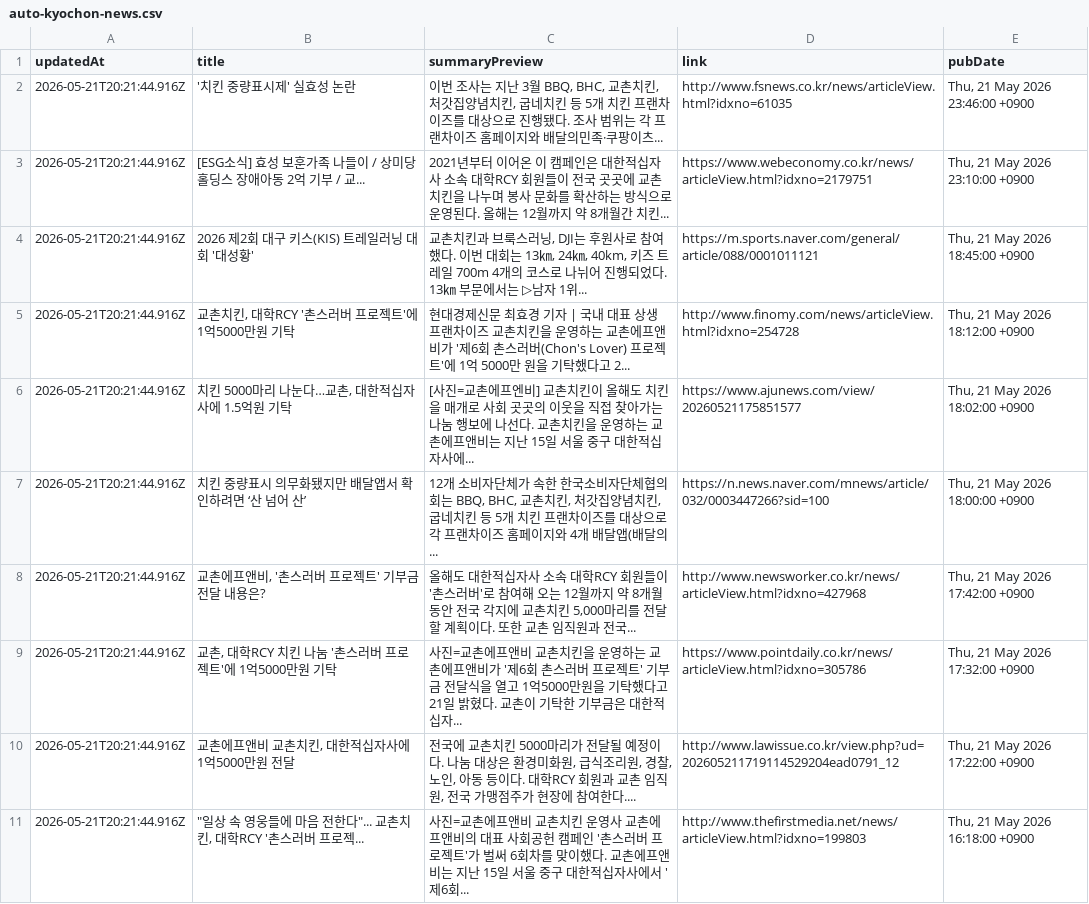
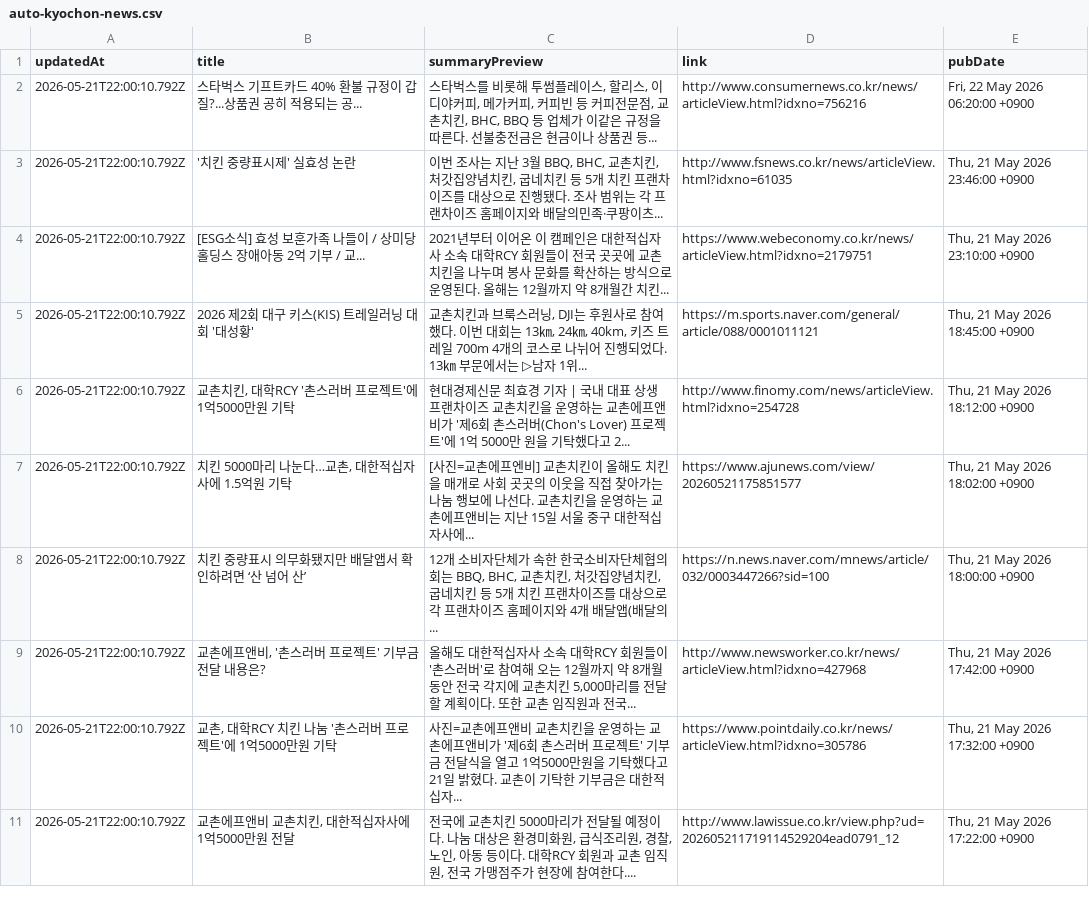
Before and after one commit to hermes-blue/chicken-mvp2-searching-style-cursor-, a CSV file: chicken-mvp/src/auto-kyochon-news.csv, drawn as a sheet.

```diff
--- a/chicken-mvp/src/auto-kyochon-news.csv
+++ b/chicken-mvp/src/auto-kyochon-news.csv
@@ -1,11 +1,11 @@
 "updatedAt","title","summaryPreview","link","pubDate"
-"2026-05-21T20:21:44.916Z","'치킨 중량표시제' 실효성 논란","이번 조사는 지난 3월 BBQ, BHC, 교촌치킨, 처갓집양념치킨, 굽네치킨 등 5개 치킨 프랜차이즈를 대상으로 진행됐다. 조사 범위는 각 프랜차이즈 홈페이지와 배달의민족·쿠팡이츠...","http://www.fsnews.co.kr/news/articleView.html?idxno=61035","Thu, 21 May 2026 23:46:00 +0900"
-"2026-05-21T20:21:44.916Z","[ESG소식] 효성 보훈가족 나들이 / 상미당홀딩스 장애아동 2억 기부 / 교...","2021년부터 이어온 이 캠페인은 대한적십자사 소속 대학RCY 회원들이 전국 곳곳에 교촌치킨을 나누며 봉사 문화를 확산하는 방식으로 운영된다. 올해는 12월까지 약 8개월간 치킨...","https://www.webeconomy.co.kr/news/articleView.html?idxno=2179751","Thu, 21 May 2026 23:10:00 +0900"
-"2026-05-21T20:21:44.916Z","2026 제2회 대구 키스(KIS) 트레일러닝 대회 '대성황'","교촌치킨과 브룩스러닝, DJI는 후원사로 참여했다. 이번 대회는 13㎞, 24㎞, 40km, 키즈 트레일 700m 4개의 코스로 나뉘어 진행되었다. 13㎞ 부문에서는 ▷남자 1위...","https://m.sports.naver.com/general/article/088/0001011121","Thu, 21 May 2026 18:45:00 +0900"
-"2026-05-21T20:21:44.916Z","교촌치킨, 대학RCY '촌스러버 프로젝트'에 1억5000만원 기탁","현대경제신문 최효경 기자 | 국내 대표 상생 프랜차이즈 교촌치킨을 운영하는 교촌에프앤비가 '제6회 촌스러버(Chon's Lover) 프로젝트'에 1억 5000만 원을 기탁했다고 2...","http://www.finomy.com/news/articleView.html?idxno=254728","Thu, 21 May 2026 18:12:00 +0900"
-"2026-05-21T20:21:44.916Z","치킨 5000마리 나눈다…교촌, 대한적십자사에 1.5억원 기탁","[사진=교촌에프엔비] 교촌치킨이 올해도 치킨을 매개로 사회 곳곳의 이웃을 직접 찾아가는 나눔 행보에 나선다. 교촌치킨을 운영하는 교촌에프앤비는 지난 15일 서울 중구 대한적십자사에...","https://www.ajunews.com/view/20260521175851577","Thu, 21 May 2026 18:02:00 +0900"
-"2026-05-21T20:21:44.916Z","치킨 중량표시 의무화됐지만 배달앱서 확인하려면 ‘산 넘어 산’","12개 소비자단체가 속한 한국소비자단체협의회는 BBQ, BHC, 교촌치킨, 처갓집양념치킨, 굽네치킨 등 5개 치킨 프랜차이즈를 대상으로 각 프랜차이즈 홈페이지와 4개 배달앱(배달의...","https://n.news.naver.com/mnews/article/032/0003447266?sid=100","Thu, 21 May 2026 18:00:00 +0900"
-"2026-05-21T20:21:44.916Z","교촌에프앤비, '촌스러버 프로젝트' 기부금 전달 내용은?","올해도 대한적십자사 소속 대학RCY 회원들이 '촌스러버'로 참여해 오는 12월까지 약 8개월 동안 전국 각지에 교촌치킨 5,000마리를 전달할 계획이다. 또한 교촌 임직원과 전국...","http://www.newsworker.co.kr/news/articleView.html?idxno=427968","Thu, 21 May 2026 17:42:00 +0900"
-"2026-05-21T20:21:44.916Z","교촌, 대학RCY 치킨 나눔 '촌스러버 프로젝트'에 1억5000만원 기탁","사진=교촌에프앤비 교촌치킨을 운영하는 교촌에프앤비가 '제6회 촌스러버 프로젝트' 기부금 전달식을 열고 1억5000만원을 기탁했다고 21일 밝혔다. 교촌이 기탁한 기부금은 대한적십자...","https://www.pointdaily.co.kr/news/articleView.html?idxno=305786","Thu, 21 May 2026 17:32:00 +0900"
-"2026-05-21T20:21:44.916Z","교촌에프앤비 교촌치킨, 대한적십자사에 1억5000만원 전달","전국에 교촌치킨 5000마리가 전달될 예정이다. 나눔 대상은 환경미화원, 급식조리원, 경찰, 노인, 아동 등이다. 대학RCY 회원과 교촌 임직원, 전국 가맹점주가 현장에 참여한다....","http://www.lawissue.co.kr/view.php?ud=202605211719114529204ead0791_12","Thu, 21 May 2026 17:22:00 +0900"
-"2026-05-21T20:21:44.916Z","""일상 속 영웅들에 마음 전한다""... 교촌치킨, 대학RCY '촌스러버 프로젝...","사진=교촌에프앤비 교촌치킨 운영사 교촌에프앤비의 대표 사회공헌 캠페인 '촌스러버 프로젝트'가 벌써 6회차를 맞이했다. 교촌에프앤비는 지난 15일 서울 중구 대한적십자사에서 '제6회...","http://www.thefirstmedia.net/news/articleView.html?idxno=199803","Thu, 21 May 2026 16:18:00 +0900"
+"2026-05-21T22:00:10.792Z","스타벅스 기프트카드 40% 환불 규정이 갑질?...상품권 공히 적용되는 공...","스타벅스를 비롯해 투썸플레이스, 할리스, 이디야커피, 메가커피, 커피빈 등 커피전문점, 교촌치킨, BHC, BBQ 등 업체가 이같은 규정을 따른다. 선불충전금은 현금이나 상품권 등...","http://www.consumernews.co.kr/news/articleView.html?idxno=756216","Fri, 22 May 2026 06:20:00 +0900"
+"2026-05-21T22:00:10.792Z","'치킨 중량표시제' 실효성 논란","이번 조사는 지난 3월 BBQ, BHC, 교촌치킨, 처갓집양념치킨, 굽네치킨 등 5개 치킨 프랜차이즈를 대상으로 진행됐다. 조사 범위는 각 프랜차이즈 홈페이지와 배달의민족·쿠팡이츠...","http://www.fsnews.co.kr/news/articleView.html?idxno=61035","Thu, 21 May 2026 23:46:00 +0900"
+"2026-05-21T22:00:10.792Z","[ESG소식] 효성 보훈가족 나들이 / 상미당홀딩스 장애아동 2억 기부 / 교...","2021년부터 이어온 이 캠페인은 대한적십자사 소속 대학RCY 회원들이 전국 곳곳에 교촌치킨을 나누며 봉사 문화를 확산하는 방식으로 운영된다. 올해는 12월까지 약 8개월간 치킨...","https://www.webeconomy.co.kr/news/articleView.html?idxno=2179751","Thu, 21 May 2026 23:10:00 +0900"
+"2026-05-21T22:00:10.792Z","2026 제2회 대구 키스(KIS) 트레일러닝 대회 '대성황'","교촌치킨과 브룩스러닝, DJI는 후원사로 참여했다. 이번 대회는 13㎞, 24㎞, 40km, 키즈 트레일 700m 4개의 코스로 나뉘어 진행되었다. 13㎞ 부문에서는 ▷남자 1위...","https://m.sports.naver.com/general/article/088/0001011121","Thu, 21 May 2026 18:45:00 +0900"
+"2026-05-21T22:00:10.792Z","교촌치킨, 대학RCY '촌스러버 프로젝트'에 1억5000만원 기탁","현대경제신문 최효경 기자 | 국내 대표 상생 프랜차이즈 교촌치킨을 운영하는 교촌에프앤비가 '제6회 촌스러버(Chon's Lover) 프로젝트'에 1억 5000만 원을 기탁했다고 2...","http://www.finomy.com/news/articleView.html?idxno=254728","Thu, 21 May 2026 18:12:00 +0900"
+"2026-05-21T22:00:10.792Z","치킨 5000마리 나눈다…교촌, 대한적십자사에 1.5억원 기탁","[사진=교촌에프엔비] 교촌치킨이 올해도 치킨을 매개로 사회 곳곳의 이웃을 직접 찾아가는 나눔 행보에 나선다. 교촌치킨을 운영하는 교촌에프앤비는 지난 15일 서울 중구 대한적십자사에...","https://www.ajunews.com/view/20260521175851577","Thu, 21 May 2026 18:02:00 +0900"
+"2026-05-21T22:00:10.792Z","치킨 중량표시 의무화됐지만 배달앱서 확인하려면 ‘산 넘어 산’","12개 소비자단체가 속한 한국소비자단체협의회는 BBQ, BHC, 교촌치킨, 처갓집양념치킨, 굽네치킨 등 5개 치킨 프랜차이즈를 대상으로 각 프랜차이즈 홈페이지와 4개 배달앱(배달의...","https://n.news.naver.com/mnews/article/032/0003447266?sid=100","Thu, 21 May 2026 18:00:00 +0900"
+"2026-05-21T22:00:10.792Z","교촌에프앤비, '촌스러버 프로젝트' 기부금 전달 내용은?","올해도 대한적십자사 소속 대학RCY 회원들이 '촌스러버'로 참여해 오는 12월까지 약 8개월 동안 전국 각지에 교촌치킨 5,000마리를 전달할 계획이다. 또한 교촌 임직원과 전국...","http://www.newsworker.co.kr/news/articleView.html?idxno=427968","Thu, 21 May 2026 17:42:00 +0900"
+"2026-05-21T22:00:10.792Z","교촌, 대학RCY 치킨 나눔 '촌스러버 프로젝트'에 1억5000만원 기탁","사진=교촌에프앤비 교촌치킨을 운영하는 교촌에프앤비가 '제6회 촌스러버 프로젝트' 기부금 전달식을 열고 1억5000만원을 기탁했다고 21일 밝혔다. 교촌이 기탁한 기부금은 대한적십자...","https://www.pointdaily.co.kr/news/articleView.html?idxno=305786","Thu, 21 May 2026 17:32:00 +0900"
+"2026-05-21T22:00:10.792Z","교촌에프앤비 교촌치킨, 대한적십자사에 1억5000만원 전달","전국에 교촌치킨 5000마리가 전달될 예정이다. 나눔 대상은 환경미화원, 급식조리원, 경찰, 노인, 아동 등이다. 대학RCY 회원과 교촌 임직원, 전국 가맹점주가 현장에 참여한다....","http://www.lawissue.co.kr/view.php?ud=202605211719114529204ead0791_12","Thu, 21 May 2026 17:22:00 +0900"
```
Also changed, not shown: 1 other file.
